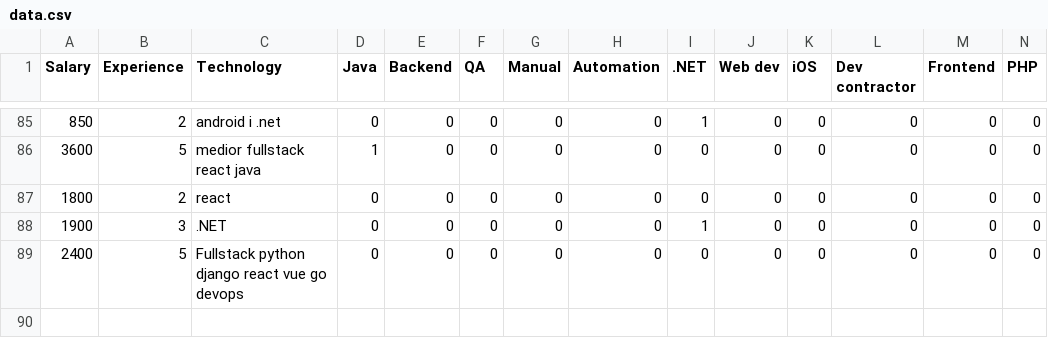
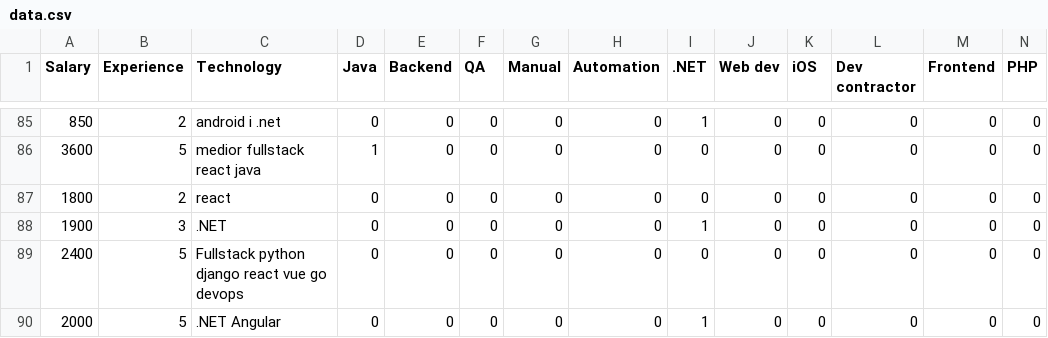
Before and after one commit to HunorTotBagi/reddit-plate-thread-vol-5-analysis, a CSV file: data.csv, drawn as a sheet; only a part is shown, gaps mark what is left out; rows hold the shown columns only; the diff names each change by its address in the sheet, - before the commit and + after, or states it on an @@ line.

Commit message:
Added new data point. Updated the results in pdf file.

```diff
--- a/data.csv
+++ b/data.csv
+row 90: 2000 | 5 | .NET Angular | 0 | 0 | 0 | 0 | 0 | 1 | 0 | 0 | 0 | 0 | 0
```
Also changed, not shown: 3 other files.
